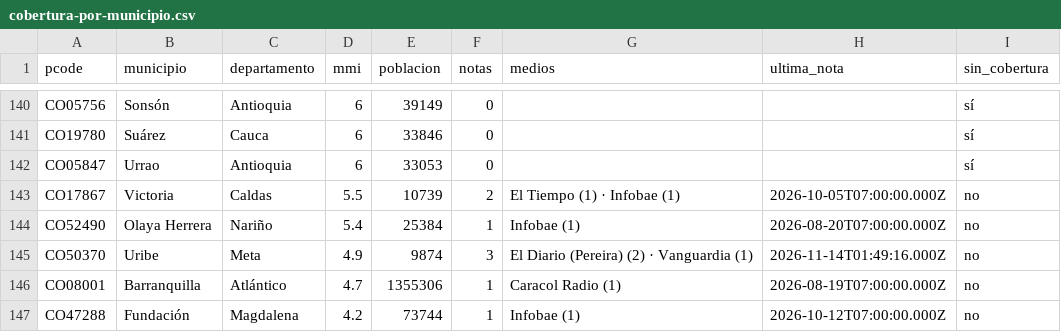
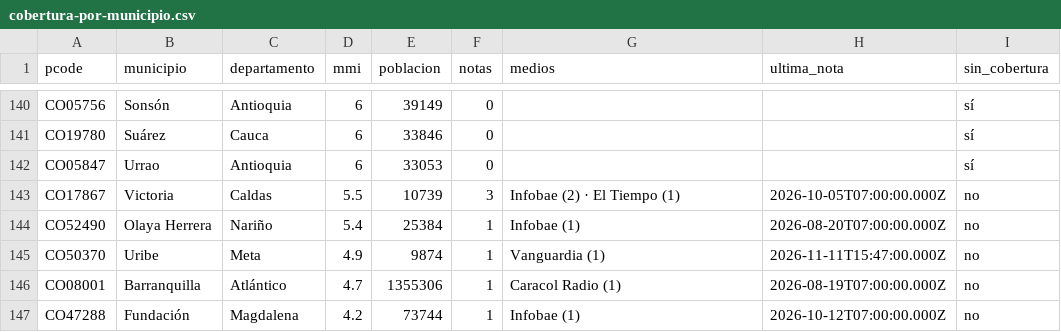
Before and after one commit to YesidAlmanzaGamba/report_cali, a CSV file: data/export/cobertura-por-municipio.csv, drawn as a sheet; only a part is shown, gaps mark what is left out; the diff covers the shown part only.

```diff
--- a/data/export/cobertura-por-municipio.csv
+++ b/data/export/cobertura-por-municipio.csv
@@ -142,5 +142,5 @@ CO19780,Suárez,Cauca,6,33846,0,,,sí
 CO05847,Urrao,Antioquia,6,33053,0,,,sí
-CO17867,Victoria,Caldas,5.5,10739,2,El Tiempo (1) · Infobae (1),2026-10-05T07:00:00.000Z,no
+CO17867,Victoria,Caldas,5.5,10739,3,Infobae (2) · El Tiempo (1),2026-10-05T07:00:00.000Z,no
 CO52490,Olaya Herrera,Nariño,5.4,25384,1,Infobae (1),2026-08-20T07:00:00.000Z,no
-CO50370,Uribe,Meta,4.9,9874,3,El Diario (Pereira) (2) · Vanguardia (1),2026-11-14T01:49:16.000Z,no
+CO50370,Uribe,Meta,4.9,9874,1,Vanguardia (1),2026-11-11T15:47:00.000Z,no
 CO08001,Barranquilla,Atlántico,4.7,1355306,1,Caracol Radio (1),2026-08-19T07:00:00.000Z,no
```
Also changed, not shown: 1 removed row and 17 edited cells elsewhere in this file, 4 other files.
